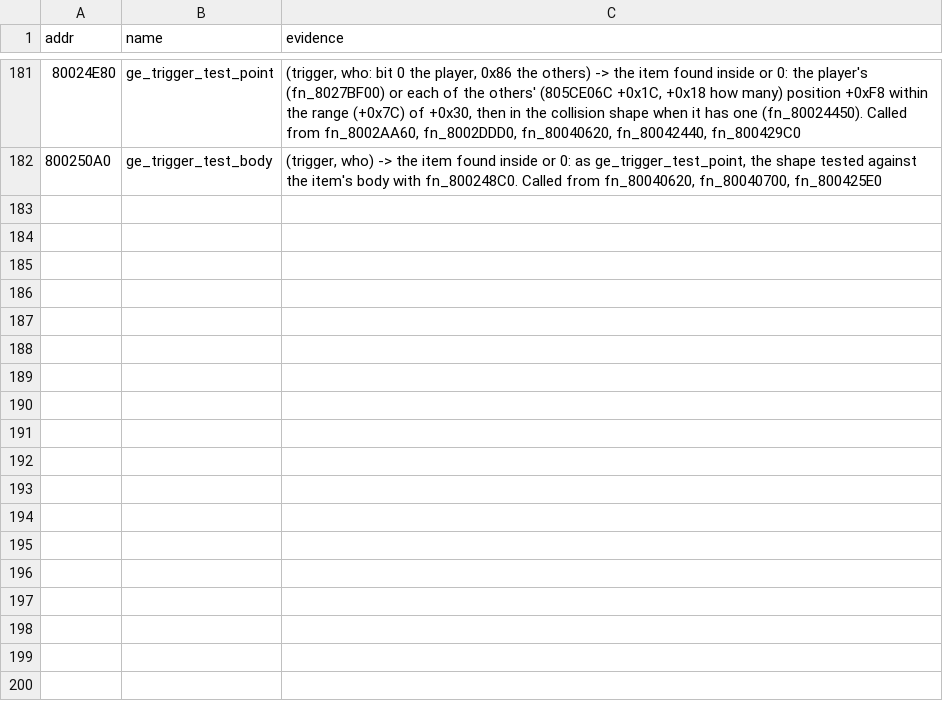
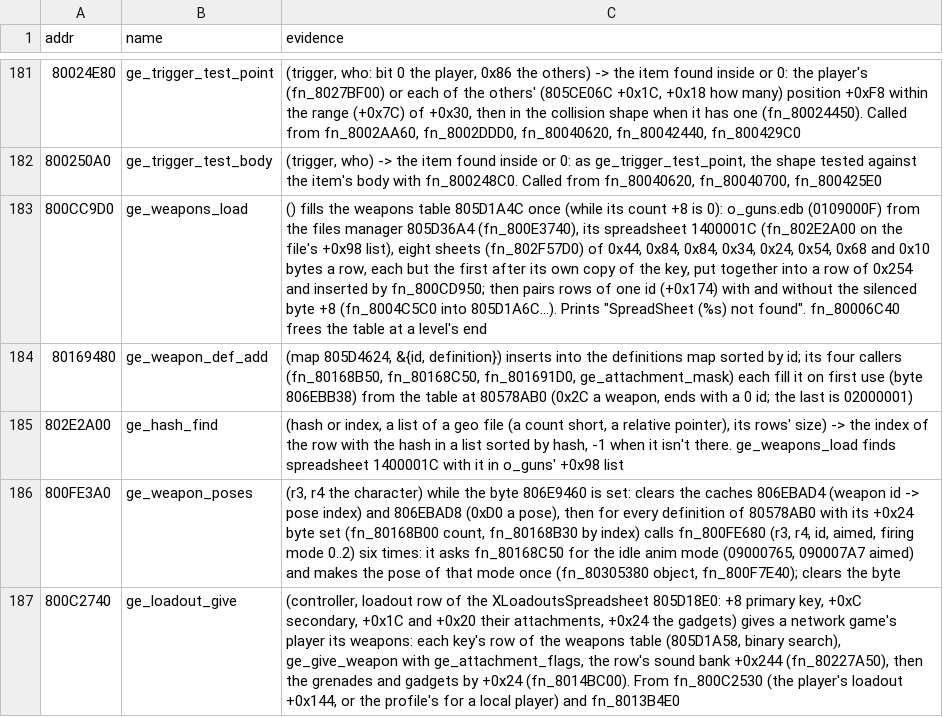
Before and after one commit to Coockie1173/Janus-Project, a TSV file: config/names-manual.tsv, drawn as a sheet; only a part is shown, gaps mark what is left out; the diff names each change by its address in the sheet, - before the commit and + after, or states it on an @@ line.

Commit message:
custom weapons in mods/weapons

```diff
--- a/config/names-manual.tsv
+++ b/config/names-manual.tsv
+row 183: 800CC9D0 | ge_weapons_load | () fills the weapons table 805D1A4C once (while its count +8 is 0): o_guns.edb (0109000F) from the files manager 805D36A4 (fn_800E3740), its spreadsheet 1400001C (fn_802E2A00 on the file's +0x98 list), eight sheets (fn_802F57D0) of 0x44, 0x84, 0x84, 0x34, 0x24, 0x54, 0x68 and 0x10 bytes a row, each but the first after its own copy of the key, put together into a row of 0x254 and inserted by fn_800CD950; then pairs rows of one id (+0x174) with and without the silenced byte +8 (fn_8004C5C0 into 805D1A6C...). Prints "SpreadSheet (%s) not found". fn_80006C40 frees the table at a level's end
+row 184: 80169480 | ge_weapon_def_add | (map 805D4624, &{id, definition}) inserts into the definitions map sorted by id; its four callers (fn_80168B50, fn_80168C50, fn_801691D0, ge_attachment_mask) each fill it on first use (byte 806EBB38) from the table at 80578AB0 (0x2C a weapon, ends with a 0 id; the last is 02000001)
+row 185: 802E2A00 | ge_hash_find | (hash or index, a list of a geo file (a count short, a relative pointer), its rows' size) -> the index of the row with the hash in a list sorted by hash, -1 when it isn't there. ge_weapons_load finds spreadsheet 1400001C with it in o_guns' +0x98 list
+row 186: 800FE3A0 | ge_weapon_poses | (r3, r4 the character) while the byte 806E9460 is set: clears the caches 806EBAD4 (weapon id -> pose index) and 806EBAD8 (0xD0 a pose), then for every definition of 80578AB0 with its +0x24 byte set (fn_80168B00 count, fn_80168B30 by index) calls fn_800FE680 (r3, r4, id, aimed, firing mode 0..2) six times: it asks fn_80168C50 for the idle anim mode (09000765, 090007A7 aimed) and makes the pose of that mode once (fn_80305380 object, fn_800F7E40); clears the byte
+row 187: 800C2740 | ge_loadout_give | (controller, loadout row of the XLoadoutsSpreadsheet 805D18E0: +8 primary key, +0xC secondary, +0x1C and +0x20 their attachments, +0x24 the gadgets) gives a network game's player its weapons: each key's row of the weapons table (805D1A58, binary search), ge_give_weapon with ge_attachment_flags, the row's sound bank +0x244 (fn_80227A50), then the grenades and gadgets by +0x24 (fn_8014BC00). From fn_800C2530 (the player's loadout +0x144, or the profile's for a local player) and fn_8013B4E0
```
Also changed, not shown: 10 other files.
